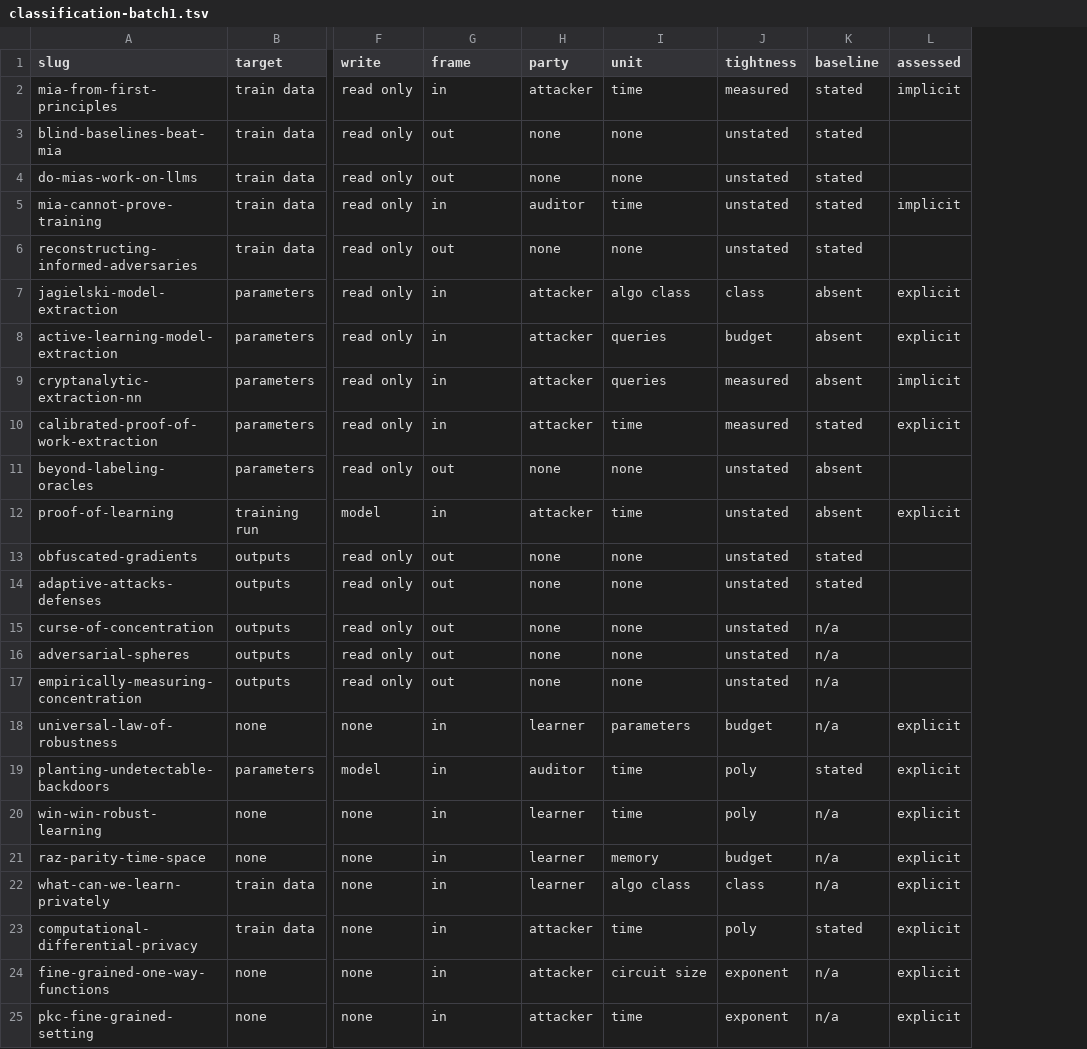
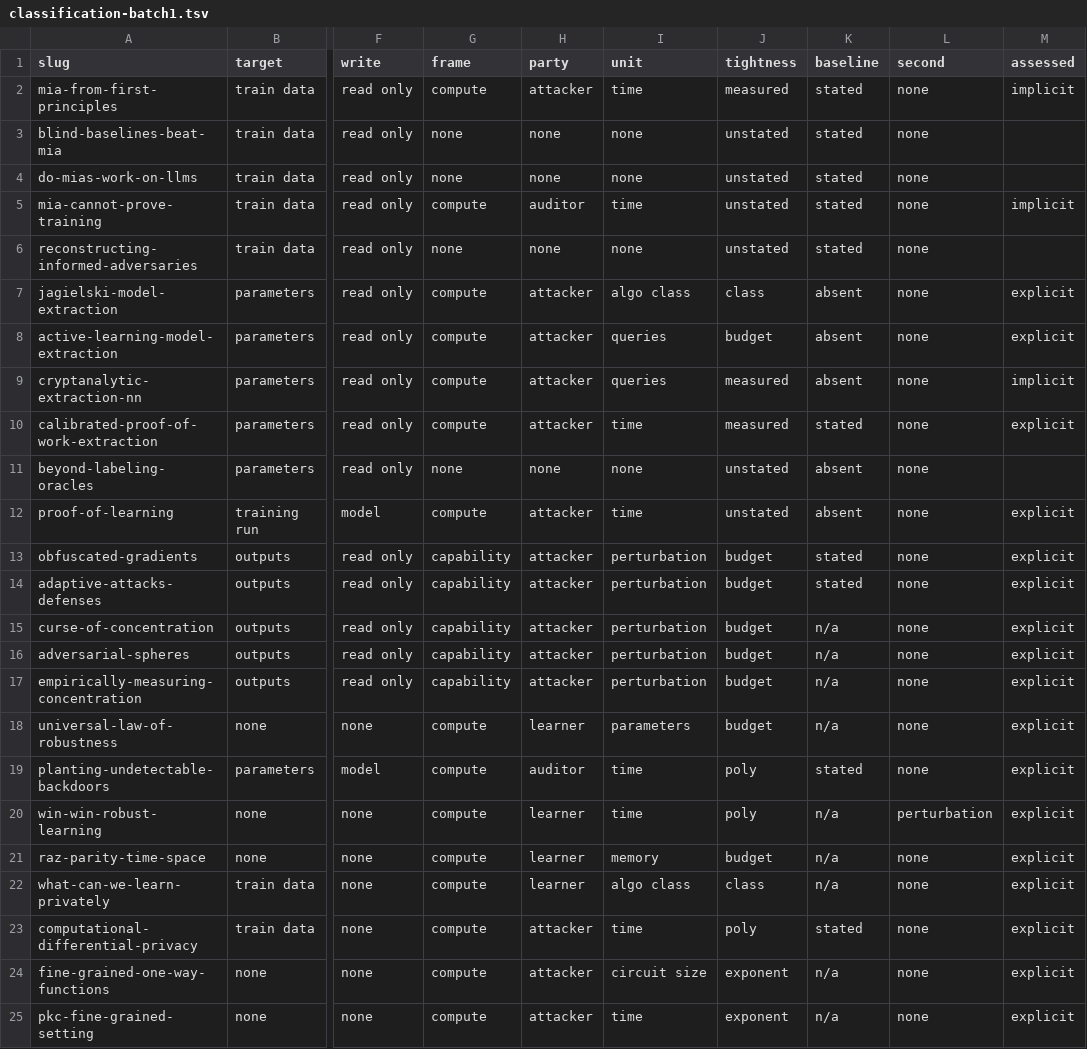
Before and after one commit to hkanpak21/chapter24, a TSV file: exp/survey/notes/classification-batch1.tsv, drawn as a sheet; only a part is shown, gaps mark what is left out; addresses are those after the commit; the diff names each change by its address in the sheet, - before the commit and + after, or states it on an @@ line.

```diff
--- a/exp/survey/notes/classification-batch1.tsv
+++ b/exp/survey/notes/classification-batch1.tsv
+column L (second), rows 2-25: none | none | none | none | none | none | none | none | none | none | none | none | none | none | none | none | none | none | perturbation | none | none | none | none | none
-G2 (frame): in
+G2 (frame): compute
-G3:G4 (frame): out
+G3:G4 (frame): none
-G5 (frame): in
+G5 (frame): compute
-G6 (frame): out
+G6 (frame): none
-G7:G10 (frame): in
+G7:G10 (frame): compute
-G11 (frame): out
+G11 (frame): none
-G12 (frame): in
+G12 (frame): compute
-G13:G17 (frame): out
+G13:G17 (frame): capability
-H13:H17 (party): none
+H13:H17 (party): attacker
-I13:I17 (unit): none
+I13:I17 (unit): perturbation
-J13:J17 (tightness): unstated
+J13:J17 (tightness): budget
-M13:M17 (assessed): (empty)
+M13:M17 (assessed): explicit
-G18:G25 (frame): in
+G18:G25 (frame): compute
```
Also changed, not shown: 32 other files.
